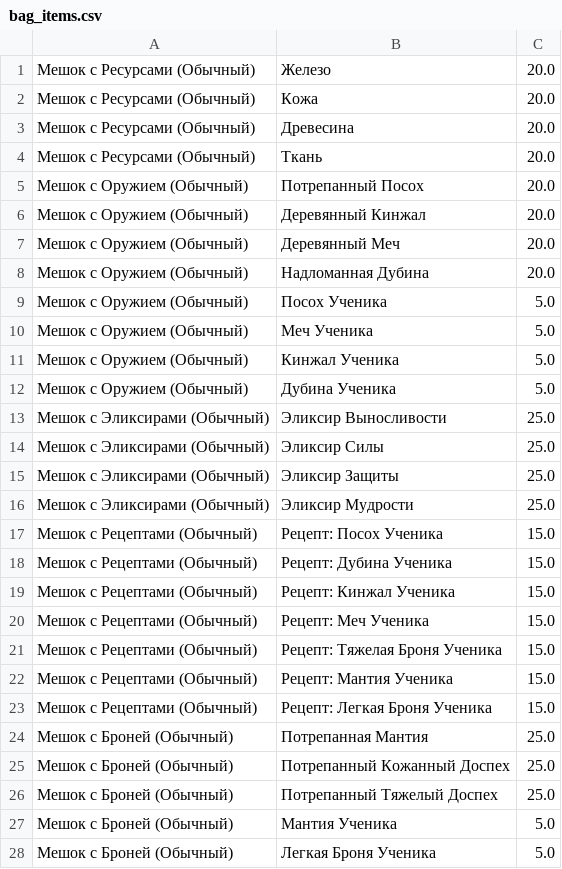
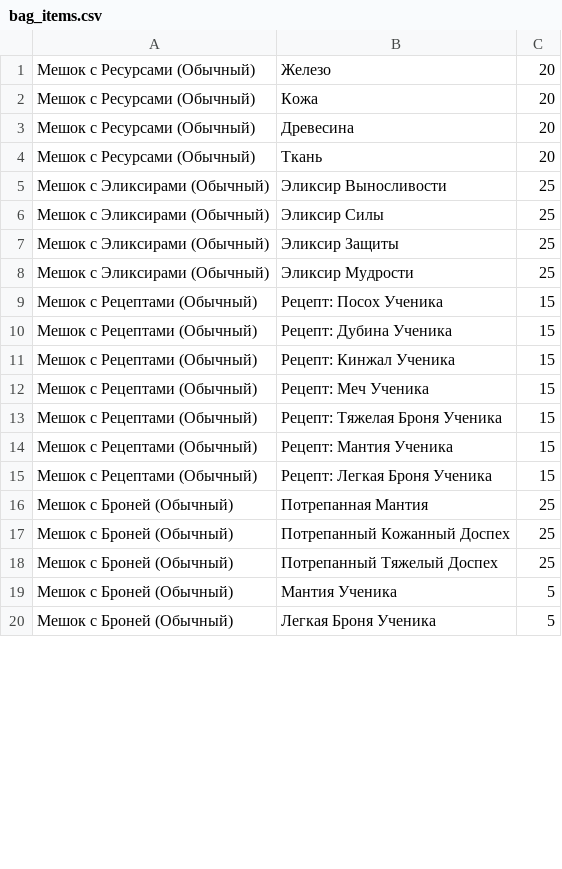
Before and after one commit to n-fdrv/farm-game-telegram-bot, a CSV file: src/data/items/bag_items.csv, drawn as a sheet; only a part is shown; the diff covers the shown part only.

```diff
--- a/src/data/items/bag_items.csv
+++ b/src/data/items/bag_items.csv
@@ -1,28 +1,20 @@
-Мешок с Ресурсами (Обычный),Железо,20.0
-Мешок с Ресурсами (Обычный),Кожа,20.0
-Мешок с Ресурсами (Обычный),Древесина,20.0
-Мешок с Ресурсами (Обычный),Ткань,20.0
-Мешок с Оружием (Обычный),Потрепанный Посох,20.0
-Мешок с Оружием (Обычный),Деревянный Кинжал,20.0
-Мешок с Оружием (Обычный),Деревянный Меч,20.0
-Мешок с Оружием (Обычный),Надломанная Дубина,20.0
-Мешок с Оружием (Обычный),Посох Ученика,5.0
-Мешок с Оружием (Обычный),Меч Ученика,5.0
-Мешок с Оружием (Обычный),Кинжал Ученика,5.0
-Мешок с Оружием (Обычный),Дубина Ученика,5.0
-Мешок с Эликсирами (Обычный),Эликсир Выносливости,25.0
-Мешок с Эликсирами (Обычный),Эликсир Силы,25.0
-Мешок с Эликсирами (Обычный),Эликсир Защиты,25.0
-Мешок с Эликсирами (Обычный),Эликсир Мудрости,25.0
-Мешок с Рецептами (Обычный),Рецепт: Посох Ученика,15.0
-Мешок с Рецептами (Обычный),Рецепт: Дубина Ученика,15.0
-Мешок с Рецептами (Обычный),Рецепт: Кинжал Ученика,15.0
-Мешок с Рецептами (Обычный),Рецепт: Меч Ученика,15.0
-Мешок с Рецептами (Обычный),Рецепт: Тяжелая Броня Ученика,15.0
-Мешок с Рецептами (Обычный),Рецепт: Мантия Ученика,15.0
-Мешок с Рецептами (Обычный),Рецепт: Легкая Броня Ученика,15.0
-Мешок с Броней (Обычный),Потрепанная Мантия,25.0
-Мешок с Броней (Обычный),Потрепанный Кожанный Доспех,25.0
-Мешок с Броней (Обычный),Потрепанный Тяжелый Доспех,25.0
-Мешок с Броней (Обычный),Мантия Ученика,5.0
-Мешок с Броней (Обычный),Легкая Броня Ученика,5.0
+Мешок с Ресурсами (Обычный),Железо,20
+Мешок с Ресурсами (Обычный),Кожа,20
+Мешок с Ресурсами (Обычный),Древесина,20
+Мешок с Ресурсами (Обычный),Ткань,20
+Мешок с Эликсирами (Обычный),Эликсир Выносливости,25
+Мешок с Эликсирами (Обычный),Эликсир Силы,25
+Мешок с Эликсирами (Обычный),Эликсир Защиты,25
+Мешок с Эликсирами (Обычный),Эликсир Мудрости,25
+Мешок с Рецептами (Обычный),Рецепт: Посох Ученика,15
+Мешок с Рецептами (Обычный),Рецепт: Дубина Ученика,15
+Мешок с Рецептами (Обычный),Рецепт: Кинжал Ученика,15
+Мешок с Рецептами (Обычный),Рецепт: Меч Ученика,15
+Мешок с Рецептами (Обычный),Рецепт: Тяжелая Броня Ученика,15
+Мешок с Рецептами (Обычный),Рецепт: Мантия Ученика,15
+Мешок с Рецептами (Обычный),Рецепт: Легкая Броня Ученика,15
+Мешок с Броней (Обычный),Потрепанная Мантия,25
+Мешок с Броней (Обычный),Потрепанный Кожанный Доспех,25
+Мешок с Броней (Обычный),Потрепанный Тяжелый Доспех,25
+Мешок с Броней (Обычный),Мантия Ученика,5
+Мешок с Броней (Обычный),Легкая Броня Ученика,5
```
Also changed, not shown: 8 added rows and 1 edited cell elsewhere in this file, src/data/items/base/potion.csv, 3 other files.
